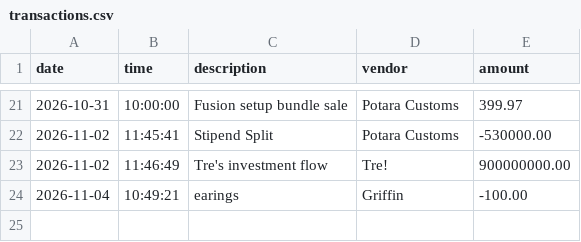
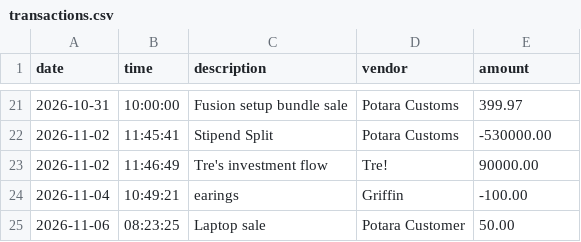
Before and after one commit to TrePeterson/Bootcamp_Peterson, a CSV file: Tres-critical-hit-ledger/transactions.csv, drawn as a sheet; only a part is shown, gaps mark what is left out.

```diff
--- a/Tres-critical-hit-ledger/transactions.csv
+++ b/Tres-critical-hit-ledger/transactions.csv
@@ -22,3 +22,4 @@ date|time|description|vendor|amount
 2026-11-02|11:45:41|Stipend Split|Potara Customs|-530000.00
-2026-11-02|11:46:49|Tre's investment flow|Tre!|900000000.00
+2026-11-02|11:46:49|Tre's investment flow|Tre!|90000.00
 2026-11-04|10:49:21|earings|Griffin|-100.00
+2026-11-06|08:23:25|Laptop sale|Potara Customer|50.00
```
Also changed, not shown: 12 other files.
